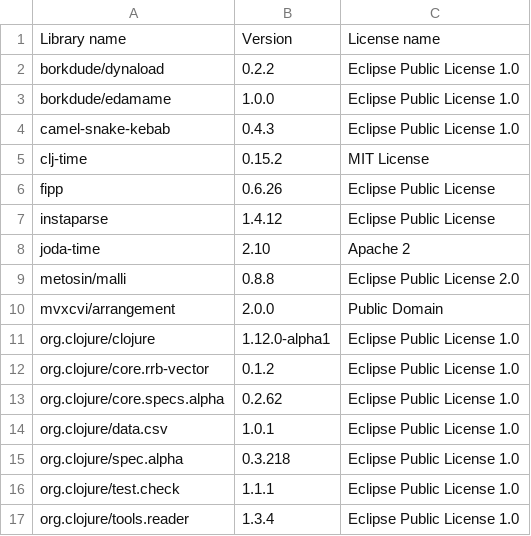
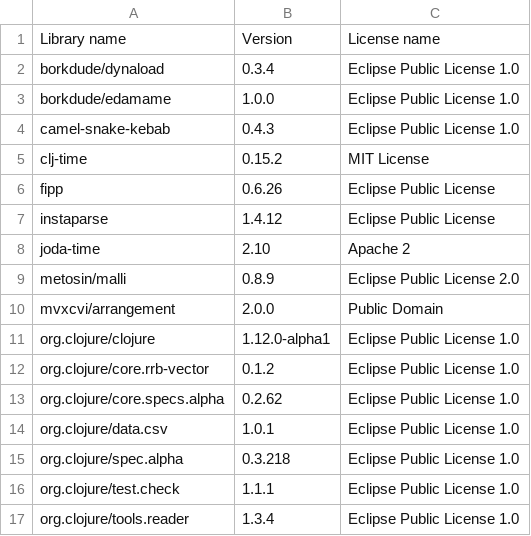
Before and after one commit to piotr-yuxuan/algo-calisthenics, a CSV file: doc/licences.csv, drawn as a sheet.

Commit message:
List dependency licences

```diff
--- a/doc/licences.csv
+++ b/doc/licences.csv
@@ -1,3 +1,3 @@
 Library name,Version,License name
-"borkdude/dynaload","0.2.2","Eclipse Public License 1.0"
+"borkdude/dynaload","0.3.4","Eclipse Public License 1.0"
 "borkdude/edamame","1.0.0","Eclipse Public License 1.0"
@@ -8,3 +8,3 @@ Library name,Version,License name
 "joda-time","2.10","Apache 2"
-"metosin/malli","0.8.8","Eclipse Public License 2.0"
+"metosin/malli","0.8.9","Eclipse Public License 2.0"
 "mvxcvi/arrangement","2.0.0","Public Domain"
```
